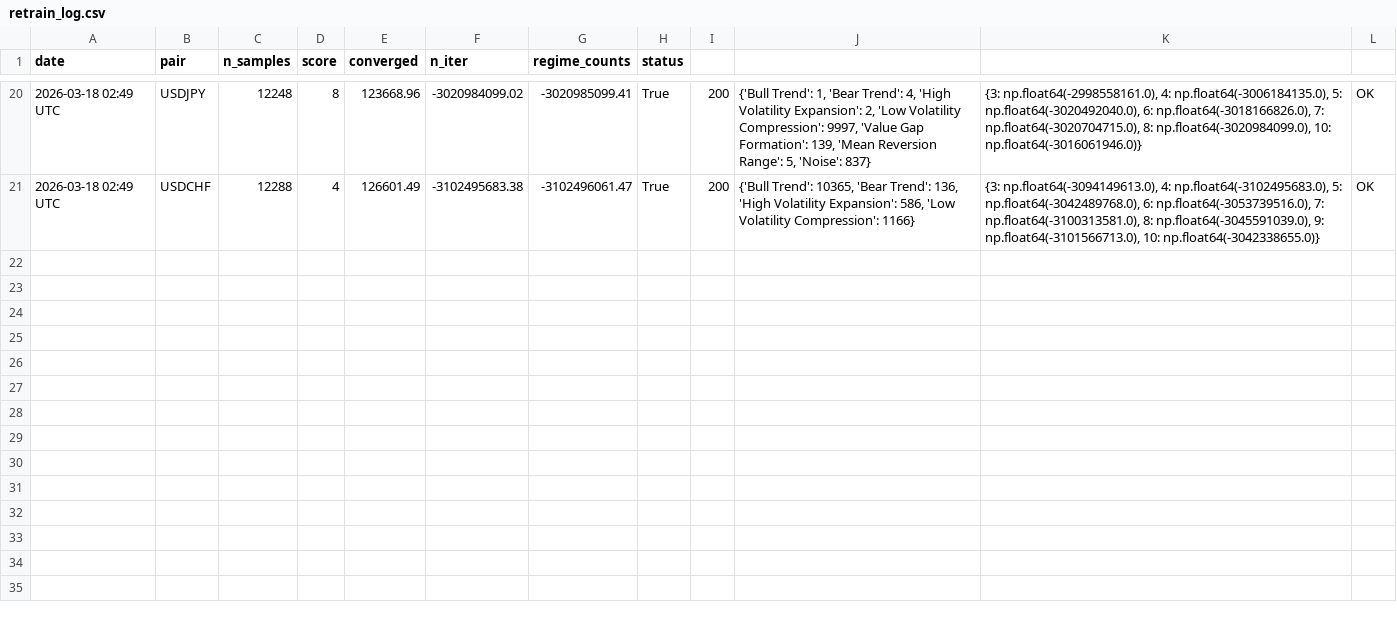
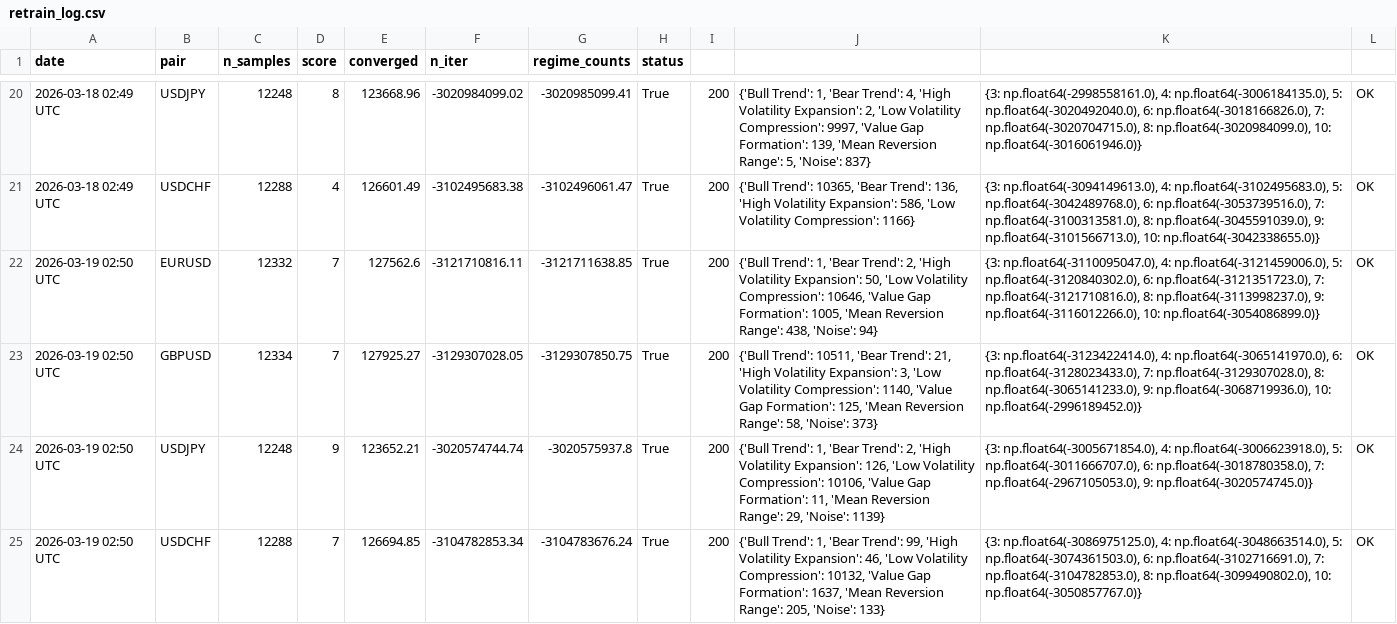
Before and after one commit to adetoroseyi/fx-regime-terminal, a CSV file: logs/retrain_log.csv, drawn as a sheet; only a part is shown, gaps mark what is left out; the diff names each change by its address in the sheet, - before the commit and + after, or states it on an @@ line.

```diff
--- a/logs/retrain_log.csv
+++ b/logs/retrain_log.csv
+row 22: 2026-03-19 02:50 UTC | EURUSD | 12332 | 7 | 127562.6 | -3121710816.11 | -3121711638.85 | True | 200 | {'Bull Trend': 1, 'Bear Trend': 2, 'High Volatility Expansion': 50, 'Low Volatility Compression': 10646, 'Value Gap Formation': 1005, 'Mean Reversion Range': 438, 'Noise': 94} | {3: np.float64(-3110095047.0), 4: np.float64(-3121459006.0), 5: np.float64(-3120840302.0), 6: np.float64(-3121351723.0), 7: np.float64(-3121710816.0), 8: np.float64(-3113998237.0), 9: np.float64(-3116012266.0), 10: np.float64(-3054086899.0)} | OK
+row 23: 2026-03-19 02:50 UTC | GBPUSD | 12334 | 7 | 127925.27 | -3129307028.05 | -3129307850.75 | True | 200 | {'Bull Trend': 10511, 'Bear Trend': 21, 'High Volatility Expansion': 3, 'Low Volatility Compression': 1140, 'Value Gap Formation': 125, 'Mean Reversion Range': 58, 'Noise': 373} | {3: np.float64(-3123422414.0), 4: np.float64(-3065141970.0), 6: np.float64(-3128023433.0), 7: np.float64(-3129307028.0), 8: np.float64(-3065141233.0), 9: np.float64(-3068719936.0), 10: np.float64(-2996189452.0)} | OK
+row 24: 2026-03-19 02:50 UTC | USDJPY | 12248 | 9 | 123652.21 | -3020574744.74 | -3020575937.8 | True | 200 | {'Bull Trend': 1, 'Bear Trend': 2, 'High Volatility Expansion': 126, 'Low Volatility Compression': 10106, 'Value Gap Formation': 11, 'Mean Reversion Range': 29, 'Noise': 1139} | {3: np.float64(-3005671854.0), 4: np.float64(-3006623918.0), 5: np.float64(-3011666707.0), 6: np.float64(-3018780358.0), 7: np.float64(-2967105053.0), 9: np.float64(-3020574745.0)} | OK
+row 25: 2026-03-19 02:50 UTC | USDCHF | 12288 | 7 | 126694.85 | -3104782853.34 | -3104783676.24 | True | 200 | {'Bull Trend': 1, 'Bear Trend': 99, 'High Volatility Expansion': 46, 'Low Volatility Compression': 10132, 'Value Gap Formation': 1637, 'Mean Reversion Range': 205, 'Noise': 133} | {3: np.float64(-3086975125.0), 4: np.float64(-3048663514.0), 5: np.float64(-3074361503.0), 6: np.float64(-3102716691.0), 7: np.float64(-3104782853.0), 8: np.float64(-3099490802.0), 10: np.float64(-3050857767.0)} | OK
```
Also changed, not shown: 14 other files.
